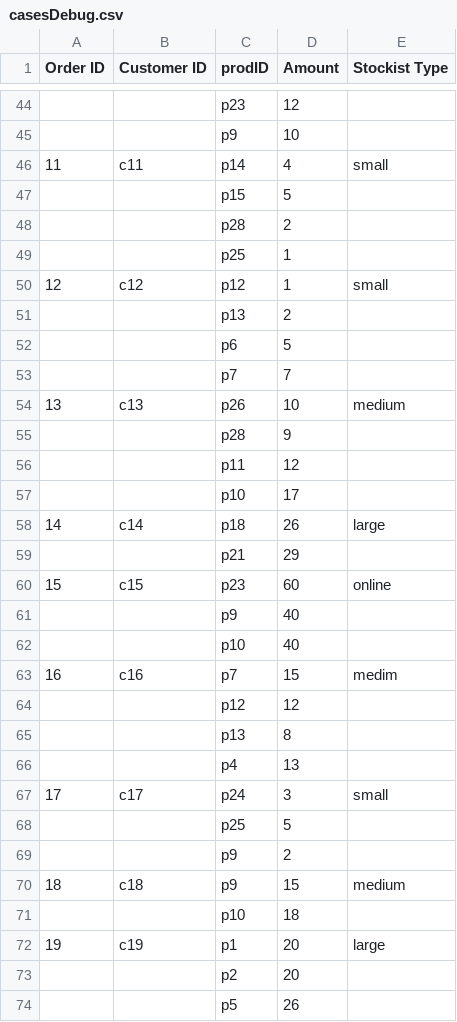
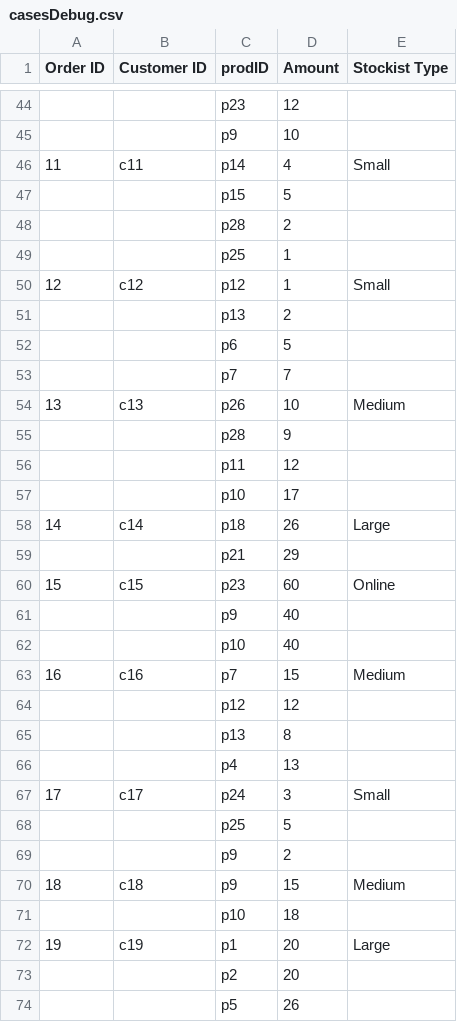
Before and after one commit to jwtea/cbrPethon, a CSV file: data/casesDebug.csv, drawn as a sheet; only a part is shown, gaps mark what is left out; the diff covers the shown part only.

```diff
--- a/data/casesDebug.csv
+++ b/data/casesDebug.csv
@@ -45,3 +45,3 @@ Order ID,Customer ID,prodID,Amount,Stockist Type
 ,,p9,10,
-11,c11,p14,4,small
+11,c11,p14,4,Small
 ,,p15,5,
@@ -49,3 +49,3 @@ Order ID,Customer ID,prodID,Amount,Stockist Type
 ,,p25,1,
-12,c12,p12,1,small
+12,c12,p12,1,Small
 ,,p13,2,
@@ -53,3 +53,3 @@ Order ID,Customer ID,prodID,Amount,Stockist Type
 ,,p7,7,
-13,c13,p26,10,medium
+13,c13,p26,10,Medium
 ,,p28,9,
@@ -57,8 +57,8 @@ Order ID,Customer ID,prodID,Amount,Stockist Type
 ,,p10,17,
-14,c14,p18,26,large
+14,c14,p18,26,Large
 ,,p21,29,
-15,c15,p23,60,online
+15,c15,p23,60,Online
 ,,p9,40,
 ,,p10,40,
-16,c16,p7,15,medim
+16,c16,p7,15,Medium
 ,,p12,12,
@@ -66,8 +66,8 @@ Order ID,Customer ID,prodID,Amount,Stockist Type
 ,,p4,13,
-17,c17,p24,3,small
+17,c17,p24,3,Small
 ,,p25,5,
 ,,p9,2,
-18,c18,p9,15,medium
+18,c18,p9,15,Medium
 ,,p10,18,
-19,c19,p1,20,large
+19,c19,p1,20,Large
 ,,p2,20,
```
Also changed, not shown: 4 added rows and 2 removed rows elsewhere in this file, 6 other files.
